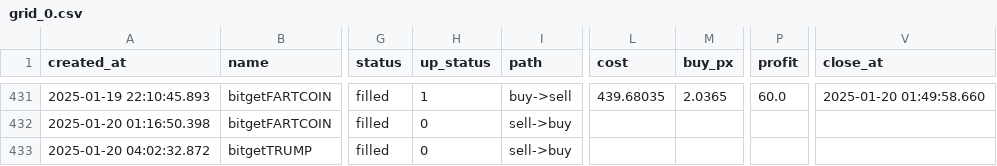
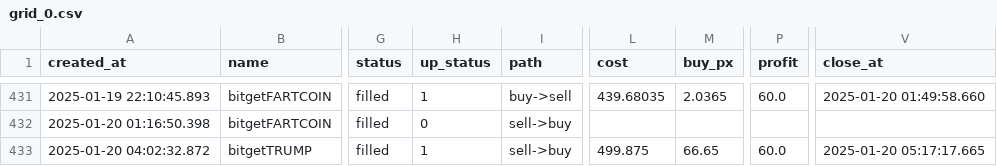
Before and after one commit to txnj/data, a CSV file: grid_0.csv, drawn as a sheet; only a part is shown, gaps mark what is left out; the diff names each change by its address in the sheet, - before the commit and + after, or states it on an @@ line.

Commit message:
auto-sync

```diff
--- a/grid_0.csv
+++ b/grid_0.csv
-H433 (up_status): 0
+H433 (up_status): 1
-L433 (cost): (empty)
+L433 (cost): 499.875
-M433 (buy_px): (empty)
+M433 (buy_px): 66.65
-P433 (profit): (empty)
+P433 (profit): 60.0
-V433 (close_at): (empty)
+V433 (close_at): 2025-01-20 05:17:17.665
```
